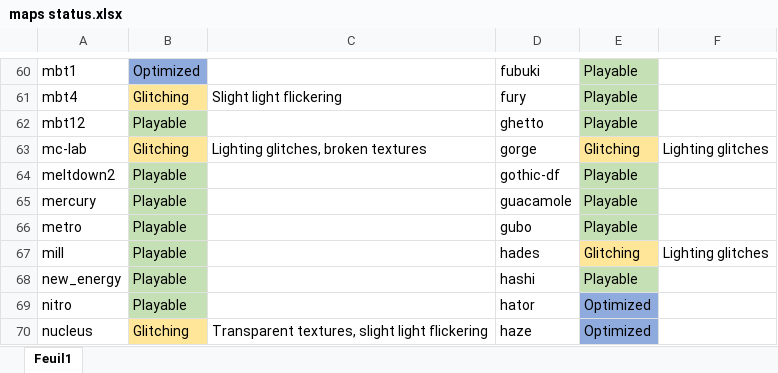
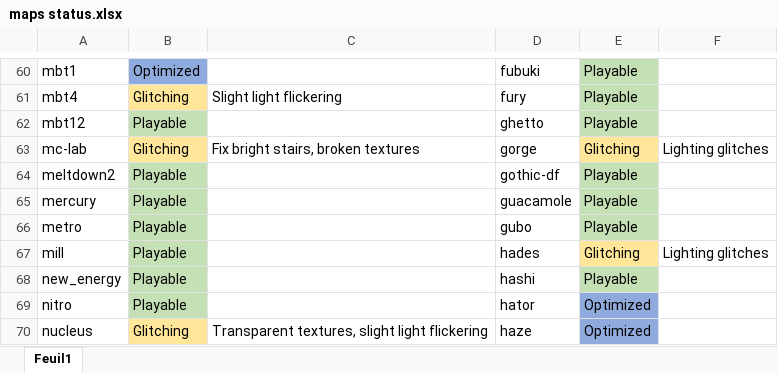
Before and after one commit to Big-Onche/Tesseract-Sauerbraten, an Excel workbook: maps status.xlsx, sheet Feuil1, drawn as a sheet; only a part is shown, gaps mark what is left out; values as stored, in another font and other column widths than the file's, no borders; the diff covers the shown part only; the diff names each change by its address in the sheet, - before the commit and + after, or states it on an @@ line.

Commit message:
fix | glitched maps

```diff
--- a/maps status.xlsx (sheet Feuil1)
+++ b/maps status.xlsx (sheet Feuil1)
-C63: Lighting glitches, broken textures
+C63: Fix bright stairs, broken textures
```
Also changed, not shown: 16 edited cells and cell formats elsewhere in this sheet, 14 other files.
